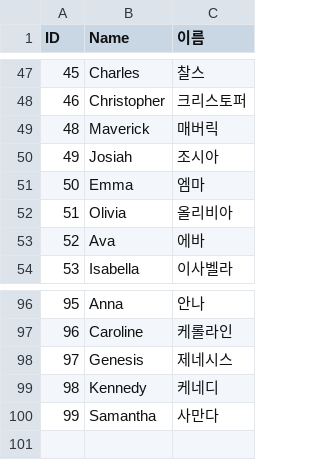
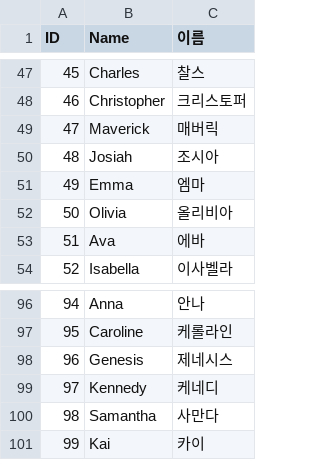
Before and after one commit to VeryMalangCow/RemnantVael, a CSV file: Assets/Resources/CSV/Static/RandomName_CSV.csv, drawn as a sheet; only a part is shown, gaps mark what is left out; the diff names each change by its address in the sheet, - before the commit and + after, or states it on an @@ line.

```diff
--- a/Assets/Resources/CSV/Static/RandomName_CSV.csv
+++ b/Assets/Resources/CSV/Static/RandomName_CSV.csv
@@ column A (ID) renumbered between rows 49 and 100 @@
+row 101: 99 | Kai | 카이
```
Also changed, not shown: 8 other files.
